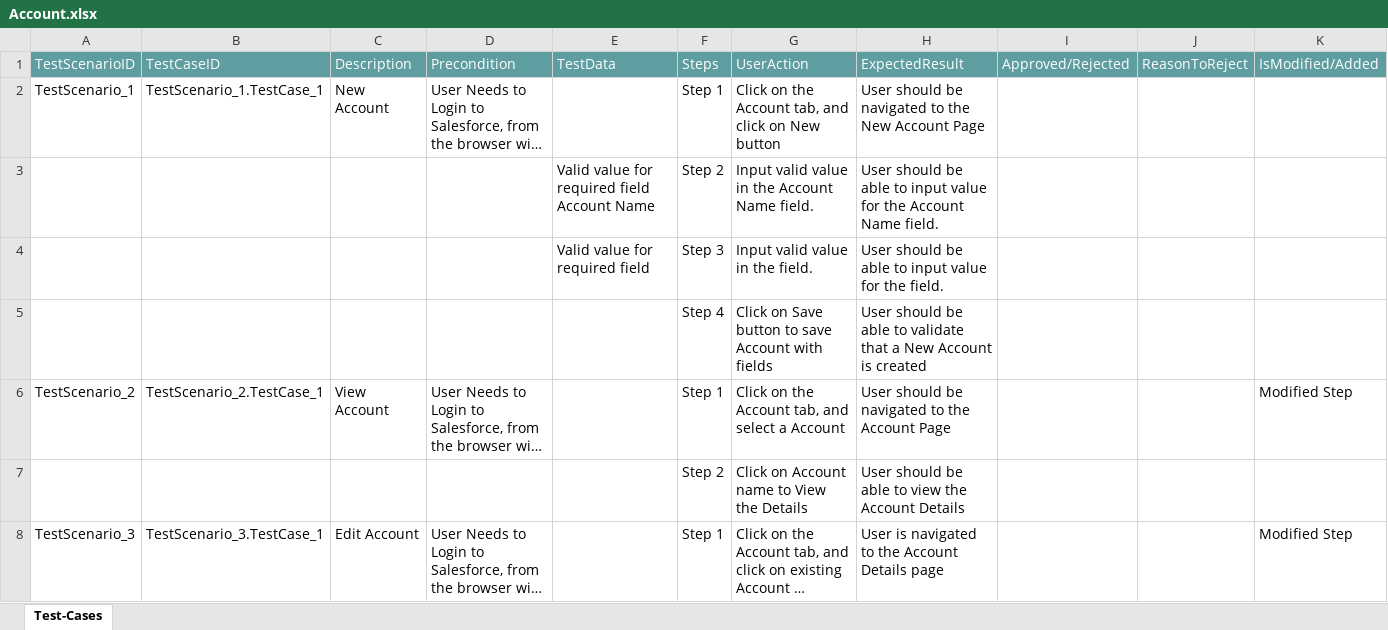
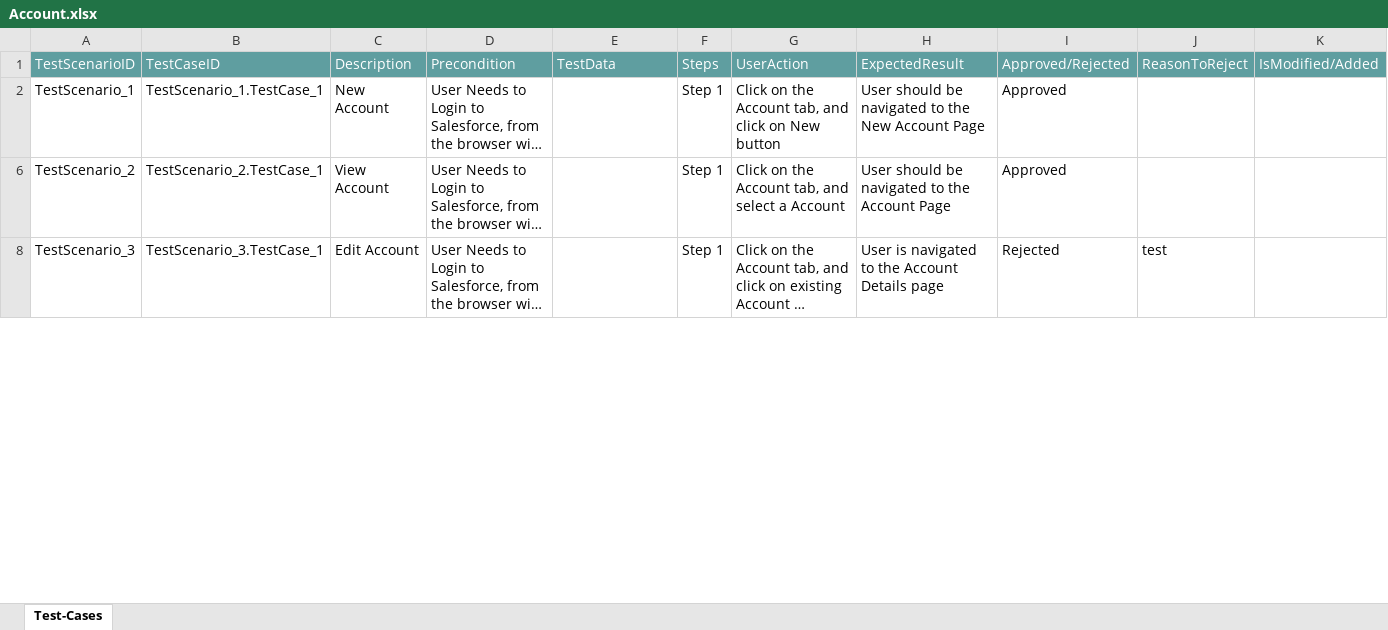
Before and after one commit to ShaikMohamedIrfan/TestingCycle, an Excel workbook: Account.xlsx, sheet Test-Cases, drawn as a sheet; only a part is shown; long unchanged cells end in …; values as stored, in another font and other column widths than the file's, no borders; table styles not drawn; the diff covers the shown part only; the diff names each change by its address in the sheet, - before the commit and + after, or states it on an @@ line.

Commit message:
Add files via upload

```diff
--- a/Account.xlsx (sheet Test-Cases)
+++ b/Account.xlsx (sheet Test-Cases)
-I2: (empty)
+I2: Approved
@@ row 3 hidden:  |  |  |  | Valid value for required field Account Name | Step 2 | Input valid value in the Account Name field. | User should be able to input value for the Account Name field. @@
@@ row 4 hidden:  |  |  |  | Valid value for required field | Step 3 | Input valid value in the field. | User should be able to input value for the field. @@
@@ row 5 hidden:  |  |  |  |  | Step 4 | Click on Save button to save Account with fields | User should be able to validate that a New Account is created @@
-I6: (empty)
+I6: Approved
-K6: Modified Step
+K6: (empty)
@@ row 7 hidden:  |  |  |  |  | Step 2 | Click on Account name to View the Details | User should be able to view the Account Details @@
-I8: (empty)
+I8: Rejected
-J8: (empty)
+J8: test
-K8: Modified Step
+K8: (empty)
```
Also changed, not shown: 5 hidden or unhidden rows and 2 edited cells elsewhere in this sheet.
